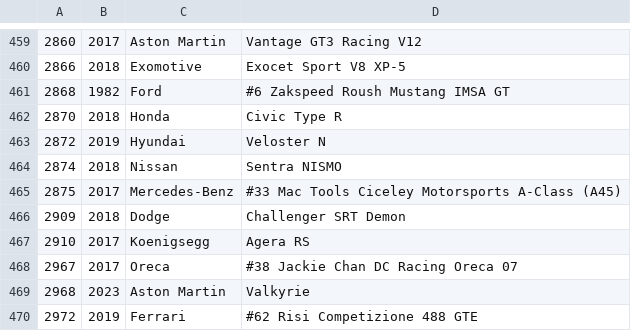
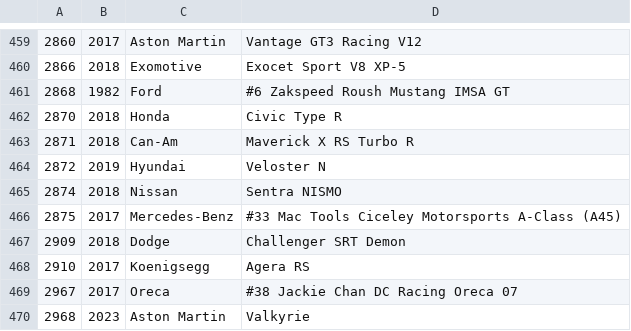
Before and after one commit to bluemanos/forza-motorsport-car-track-ordinal, a CSV file: fm8/cars.csv, drawn as a sheet; only a part is shown, gaps mark what is left out; the shorter side is filled out with more unchanged rows; the diff names each change by its address in the sheet, - before the commit and + after, or states it on an @@ line.

Commit message:
Can-Am Maverick X RS Turbo R

```diff
--- a/fm8/cars.csv
+++ b/fm8/cars.csv
+row 463: 2871 | 2018 | Can-Am | Maverick X RS Turbo R
```
Also changed, not shown: 2 other files.
